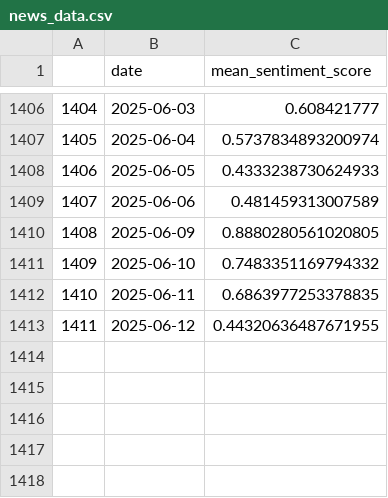
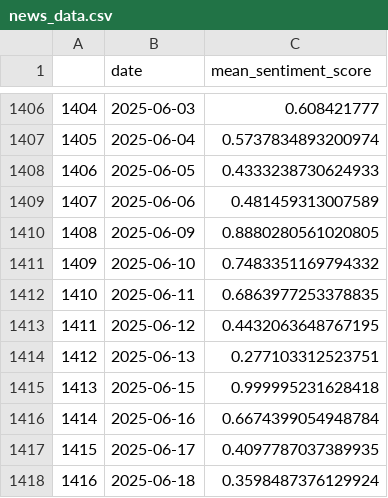
Before and after one commit to anp102618/market_predictor_mlops, a CSV file: Data/raw_data/news_data.csv, drawn as a sheet; only a part is shown, gaps mark what is left out.

```diff
--- a/Data/raw_data/news_data.csv
+++ b/Data/raw_data/news_data.csv
@@ -1412,2 +1412,7 @@
 1410,2025-06-11,0.6863977253378835
-1411,2025-06-12,0.44320636487671955
+1411,2025-06-12,0.4432063648767195
+1412,2025-06-13,0.277103312523751
+1413,2025-06-15,0.999995231628418
+1414,2025-06-16,0.6674399054948784
+1415,2025-06-17,0.4097787037389935
+1416,2025-06-18,0.3598487376129924
```
Also changed, not shown: Data/processed_data/final_data.csv, Data/processed_data/preprocessed_data.csv, 29 other files.
